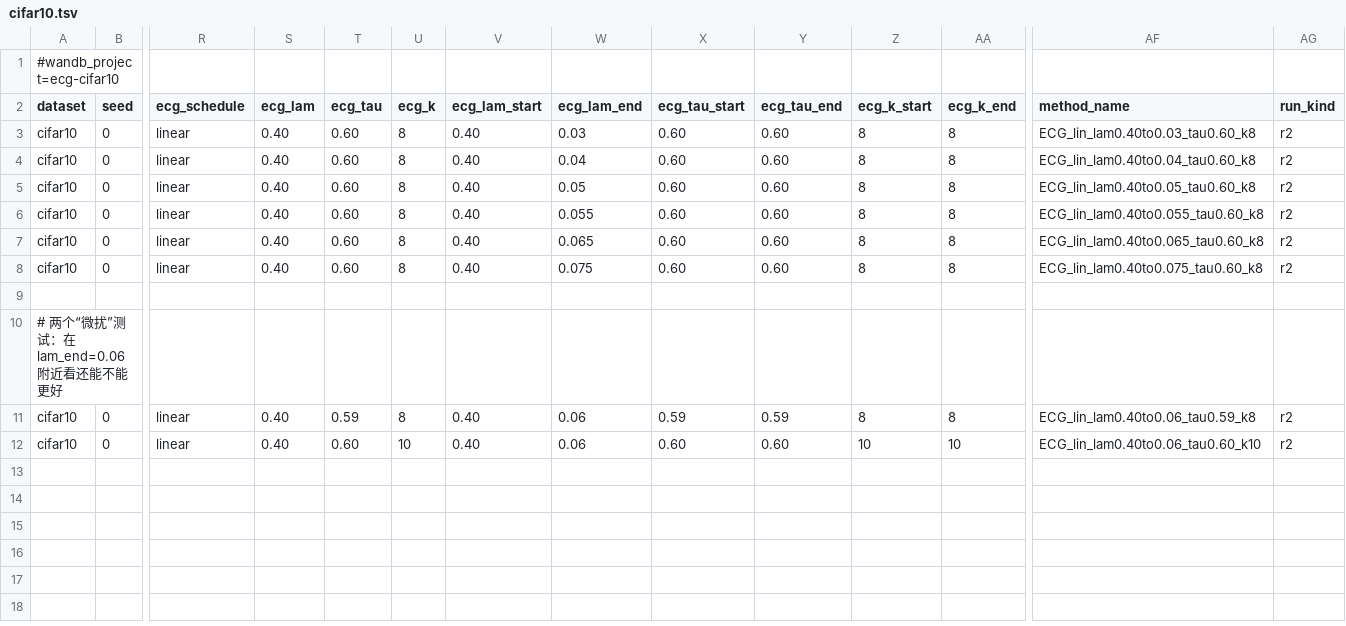
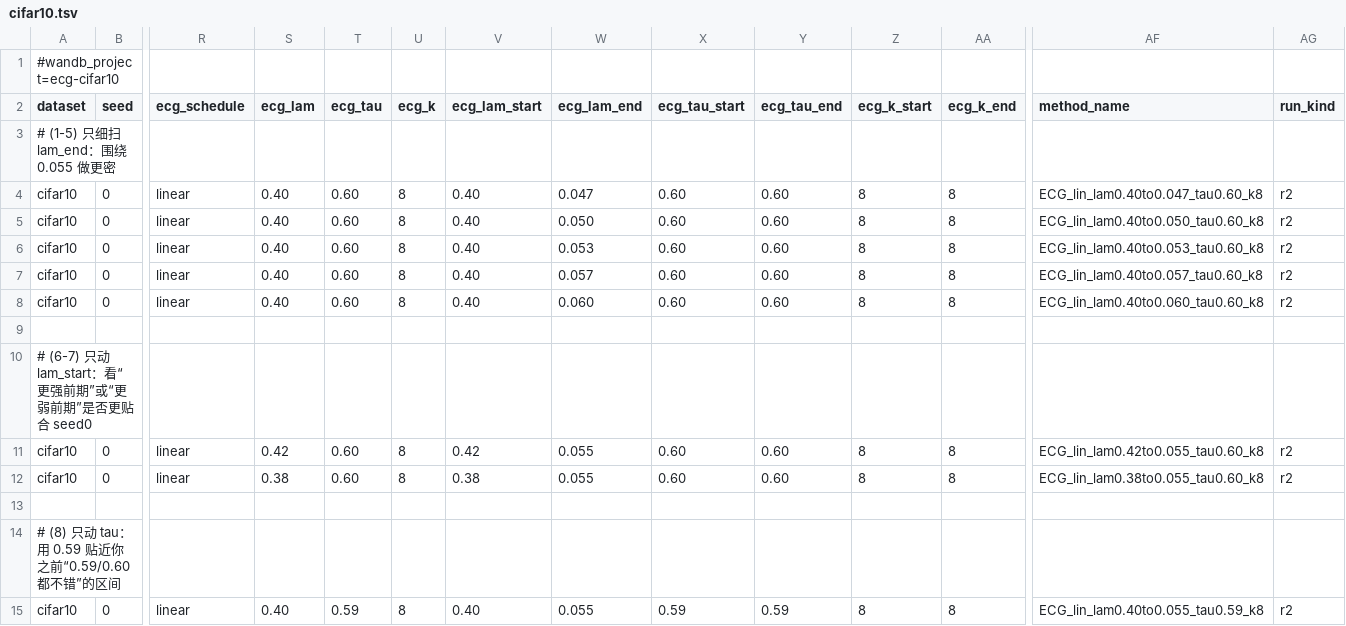
Before and after one commit to zhelianl-zl/ECG_Loss, a TSV file: sweeps/cifar10.tsv, drawn as a sheet; only a part is shown, gaps mark what is left out; removed rows and columns are numbered as before the commit, all else as after; rows hold the shown columns only; the diff names each change by its address in the sheet, - before the commit and + after, or states it on an @@ line.

```diff
--- a/sweeps/cifar10.tsv
+++ b/sweeps/cifar10.tsv
-row 3: cifar10 | 0 | linear | 0.40 | 0.60 | 8 | 0.40 | 0.03 | 0.60 | 0.60 | 8 | 8 | ECG_lin_lam0.40to0.03_tau0.60_k8 | r2
+row 3: # (1-5) 只细扫 lam_end：围绕 0.055 做更密
-W4 (ecg_lam_end): 0.04
+W4 (ecg_lam_end): 0.047
-AF4 (method_name): ECG_lin_lam0.40to0.04_tau0.60_k8
+AF4 (method_name): ECG_lin_lam0.40to0.047_tau0.60_k8
-W5 (ecg_lam_end): 0.05
+W5 (ecg_lam_end): 0.050
-AF5 (method_name): ECG_lin_lam0.40to0.05_tau0.60_k8
+AF5 (method_name): ECG_lin_lam0.40to0.050_tau0.60_k8
-W6 (ecg_lam_end): 0.055
+W6 (ecg_lam_end): 0.053
-AF6 (method_name): ECG_lin_lam0.40to0.055_tau0.60_k8
+AF6 (method_name): ECG_lin_lam0.40to0.053_tau0.60_k8
-W7 (ecg_lam_end): 0.065
+W7 (ecg_lam_end): 0.057
-AF7 (method_name): ECG_lin_lam0.40to0.065_tau0.60_k8
+AF7 (method_name): ECG_lin_lam0.40to0.057_tau0.60_k8
-W8 (ecg_lam_end): 0.075
+W8 (ecg_lam_end): 0.060
-AF8 (method_name): ECG_lin_lam0.40to0.075_tau0.60_k8
+AF8 (method_name): ECG_lin_lam0.40to0.060_tau0.60_k8
-A10 (dataset): # 两个“微扰”测试：在 lam_end=0.06 附近看还能不能更好
+A10 (dataset): # (6-7) 只动 lam_start：看“更强前期”或“更弱前期”是否更贴合 seed0
-S11 (ecg_lam): 0.40
+S11 (ecg_lam): 0.42
-T11 (ecg_tau): 0.59
+T11 (ecg_tau): 0.60
-V11 (ecg_lam_start): 0.40
+V11 (ecg_lam_start): 0.42
-W11:W12 (ecg_lam_end): 0.06
+W11:W12 (ecg_lam_end): 0.055
-X11 (ecg_tau_start): 0.59
+X11 (ecg_tau_start): 0.60
-Y11 (ecg_tau_end): 0.59
+Y11 (ecg_tau_end): 0.60
-AF11 (method_name): ECG_lin_lam0.40to0.06_tau0.59_k8
+AF11 (method_name): ECG_lin_lam0.42to0.055_tau0.60_k8
-S12 (ecg_lam): 0.40
+S12 (ecg_lam): 0.38
-U12 (ecg_k): 10
+U12 (ecg_k): 8
-V12 (ecg_lam_start): 0.40
+V12 (ecg_lam_start): 0.38
-Z12 (ecg_k_start): 10
+Z12 (ecg_k_start): 8
-AA12 (ecg_k_end): 10
+AA12 (ecg_k_end): 8
-AF12 (method_name): ECG_lin_lam0.40to0.06_tau0.60_k10
+AF12 (method_name): ECG_lin_lam0.38to0.055_tau0.60_k8
+row 13: (empty)
+row 14: # (8) 只动 tau：用 0.59 贴近你之前“0.59/0.60都不错”的区间
+row 15: cifar10 | 0 | linear | 0.40 | 0.59 | 8 | 0.40 | 0.055 | 0.59 | 0.59 | 8 | 8 | ECG_lin_lam0.40to0.055_tau0.59_k8 | r2
```
Also changed, not shown: sweeps/cifar100.tsv, sweeps/svhn.tsv, 3 other files.
